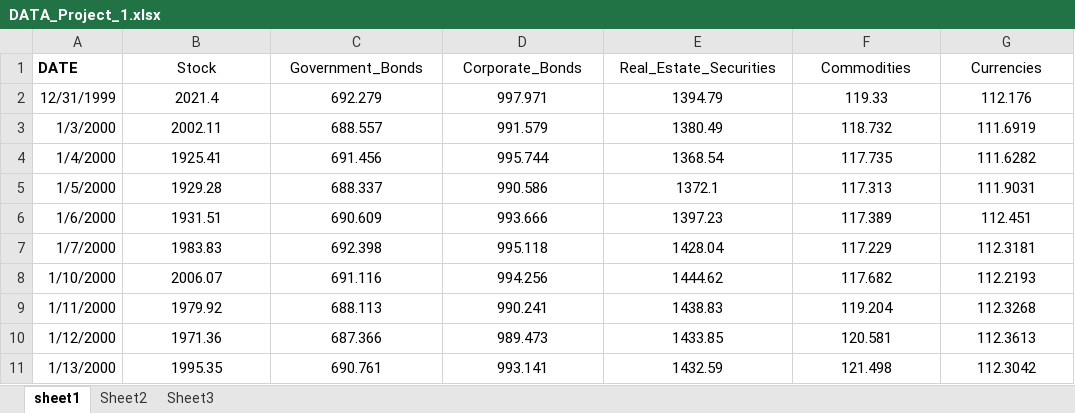
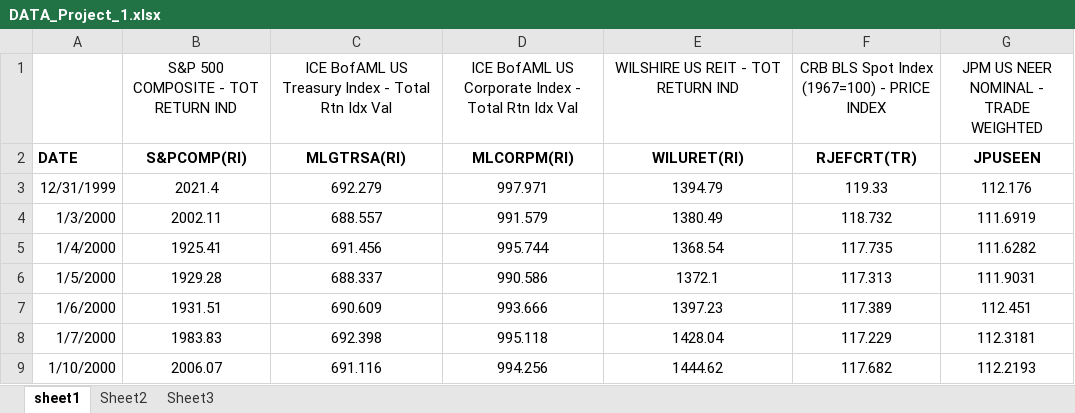
Before and after one commit to victoriawong1123/EMF_Project, an Excel workbook: data/DATA_Project_1.xlsx, sheet sheet1, drawn as a sheet; only a part is shown; the shorter side is filled out with more unchanged rows; values as stored, in another font and other column widths than the file's, no borders; addresses are those after the commit; the diff names each change by its address in the sheet, - before the commit and + after, or states it on an @@ line.

Commit message:
Changed data file and updated column names.

```diff
--- a/data/DATA_Project_1.xlsx (sheet sheet1)
+++ b/data/DATA_Project_1.xlsx (sheet sheet1)
+row 1:  | S&P 500 COMPOSITE - TOT RETURN IND | ICE BofAML US Treasury Index - Total Rtn Idx Val | ICE BofAML US Corporate Index - Total Rtn Idx Val | WILSHIRE US REIT - TOT RETURN IND | CRB BLS Spot Index (1967=100) - PRICE INDEX | JPM US NEER NOMINAL - TRADE WEIGHTED
-B2: Stock
+B2: S&PCOMP(RI)
-B2:G2 bold: off
+B2:G2 bold: on
-C2: Government_Bonds
+C2: MLGTRSA(RI)
-D2: Corporate_Bonds
+D2: MLCORPM(RI)
-E2: Real_Estate_Securities
+E2: WILURET(RI)
-F2: Commodities
+F2: RJEFCRT(TR)
-G2: Currencies
+G2: JPUSEEN
```
Also changed, not shown: 1 other file.
